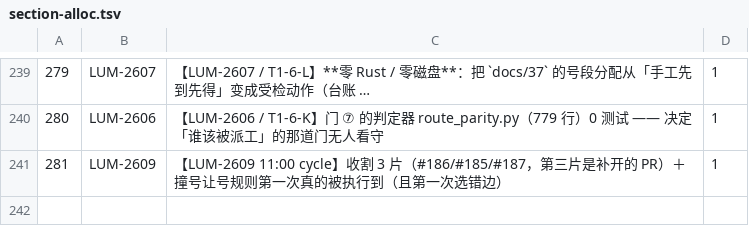
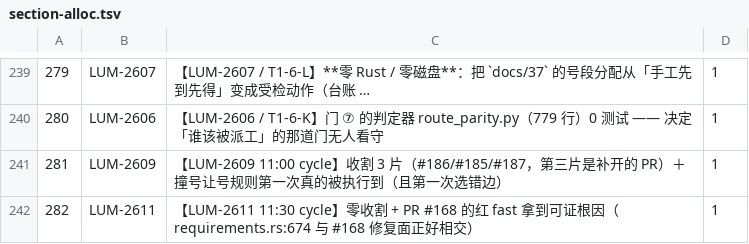
Before and after one commit to louloulin/paperclip-rs, a TSV file: docs/section-alloc.tsv, drawn as a sheet; only a part is shown, gaps mark what is left out; the diff names each change by its address in the sheet, - before the commit and + after, or states it on an @@ line.

Commit message:
docs(37): §282 —— LUM-2611 11:30 cycle 零收割 + PR #168 的红 fast 拿到可证根因
#168 连七轮被判『真回归、不是瞬时红，不重判』。本轮读了那 10 小时的 CI 日志：
红的是 requirements.rs:674 的自守卫断言，而 #168 的修复内容正是删掉它断言要找的
那两条空格路径 fixture。零编译一秒的本地枚举证实：base 365 条里空格路径 2 条、
#168 head 364 条里 0 条 ⇒ assert! 必然 panic。因果链闭合，『悬案』作废。

同时记下：base 侧那 2 条路径的字面量是同一条 Go 错误信息被 package_literals
误绑成 URL 段 ⇒ golden 365→364 是修复不是退化。
另记撞号让号方向（LUM-2573 让号，但它已在 base 里 ⇒ 下一轮与 Rust 改动同片落地）、
LUM-2592 770M target/ 的四判据全过读数（留给下一轮第一杠杆）、门读四个零编译门全绿。

Co-authored-by: multica-agent <github@multica.ai>

```diff
--- a/docs/section-alloc.tsv
+++ b/docs/section-alloc.tsv
+row 242: 282 | LUM-2611 | 【LUM-2611 11:30 cycle】零收割 + PR #168 的红 fast 拿到可证根因（requirements.rs:674 与 #168 修复面正好相交） | 1
```
Also changed, not shown: 1 other file.
